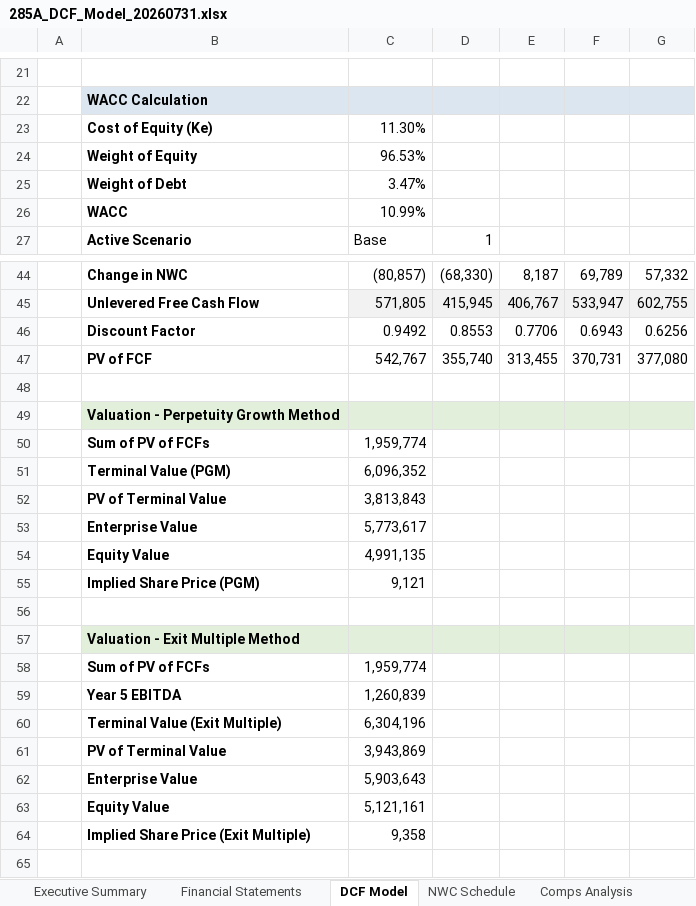
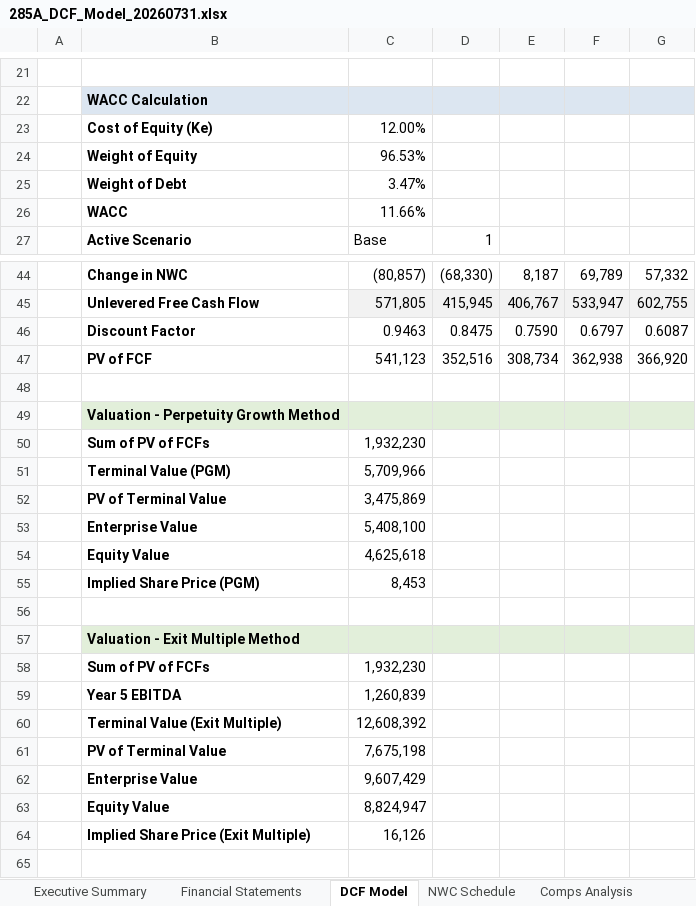
Before and after one commit to Ryosuke0369/ryosuke-japanese-equity-research, an Excel workbook: models/285A_DCF_Model_20260731.xlsx, sheet DCF Model, drawn as a sheet; only a part is shown, gaps mark what is left out; values as stored, in another font and other column widths than the file's, no borders; removed rows and columns are numbered as before the commit, all else as after; the diff covers the shown part only; the diff names each change by its address in the sheet, - before the commit and + after, or states it on an @@ line.

```diff
--- a/models/285A_DCF_Model_20260731.xlsx (sheet DCF Model)
+++ b/models/285A_DCF_Model_20260731.xlsx (sheet DCF Model)
-C23: 11.30%
+C23: 12.00%
-C26: 10.99%
+C26: 11.66%
-row 46:  | Discount Factor | 0.9492 | 0.8553 | 0.7706 | 0.6943 | 0.6256
-row 47:  | PV of FCF | 542,767 | 355,740 | 313,455 | 370,731 | 377,080
+row 46:  | Discount Factor | 0.9463 | 0.8475 | 0.7590 | 0.6797 | 0.6087
+row 47:  | PV of FCF | 541,123 | 352,516 | 308,734 | 362,938 | 366,920
-C50: 1,959,774
+C50: 1,932,230
-C51: 6,096,352
+C51: 5,709,966
-C52: 3,813,843
+C52: 3,475,869
-C53: 5,773,617
+C53: 5,408,100
-C54: 4,991,135
+C54: 4,625,618
-C55: 9,121
+C55: 8,453
-C58: 1,959,774
+C58: 1,932,230
-C60: 6,304,196
+C60: 12,608,392
-C61: 3,943,869
+C61: 7,675,198
-C62: 5,903,643
+C62: 9,607,429
-C63: 5,121,161
+C63: 8,824,947
-C64: 9,358
+C64: 16,126
```
Also changed, not shown: 2 edited cells elsewhere in this sheet, sheet Sensitivity Analysis, sheet Executive Summary, models/285A_DCF_Model_20260730_FINAL.xlsx, 13 other files.
